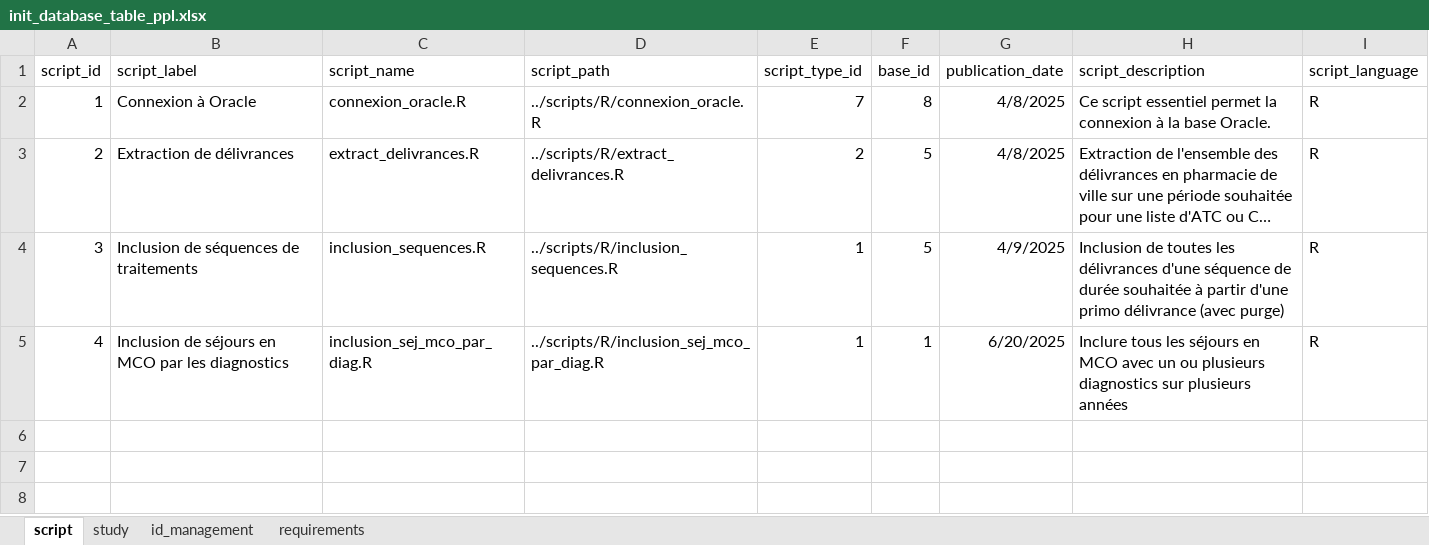
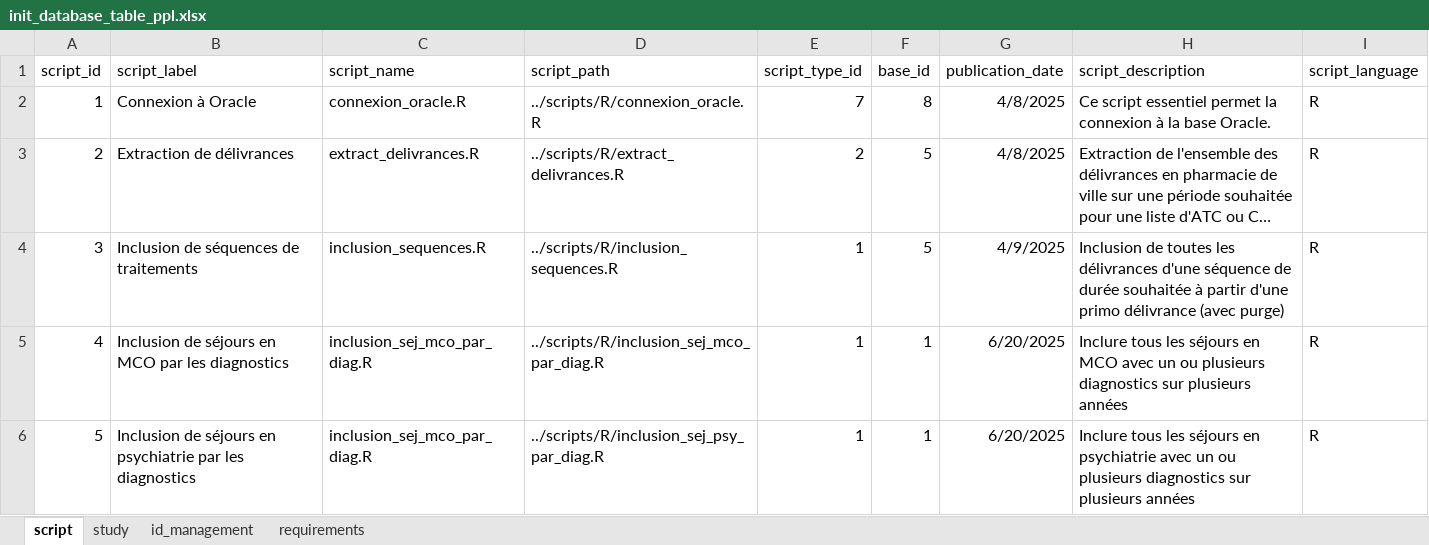
Before and after one commit to ChloeStDizier/SNDSQueryHub, an Excel workbook: spec/init_database_table_ppl.xlsx, sheet script, drawn as a sheet; long unchanged cells end in …; values as stored, in another font and other column widths than the file's, no borders; the diff names each change by its address in the sheet, - before the commit and + after, or states it on an @@ line.

Commit message:
New script

```diff
--- a/spec/init_database_table_ppl.xlsx (sheet script)
+++ b/spec/init_database_table_ppl.xlsx (sheet script)
+row 6: 5 | Inclusion de séjours en psychiatrie par les diagnostics | inclusion_sej_mco_par_diag.R | ../scripts/R/inclusion_sej_psy_par_diag.R | 1 | 1 | 6/20/2025 | Inclure tous les séjours en psychiatrie avec un ou plusieurs diagnostics sur plusieurs années | R
```
Also changed, not shown: sheet id_management, 1 other file.
